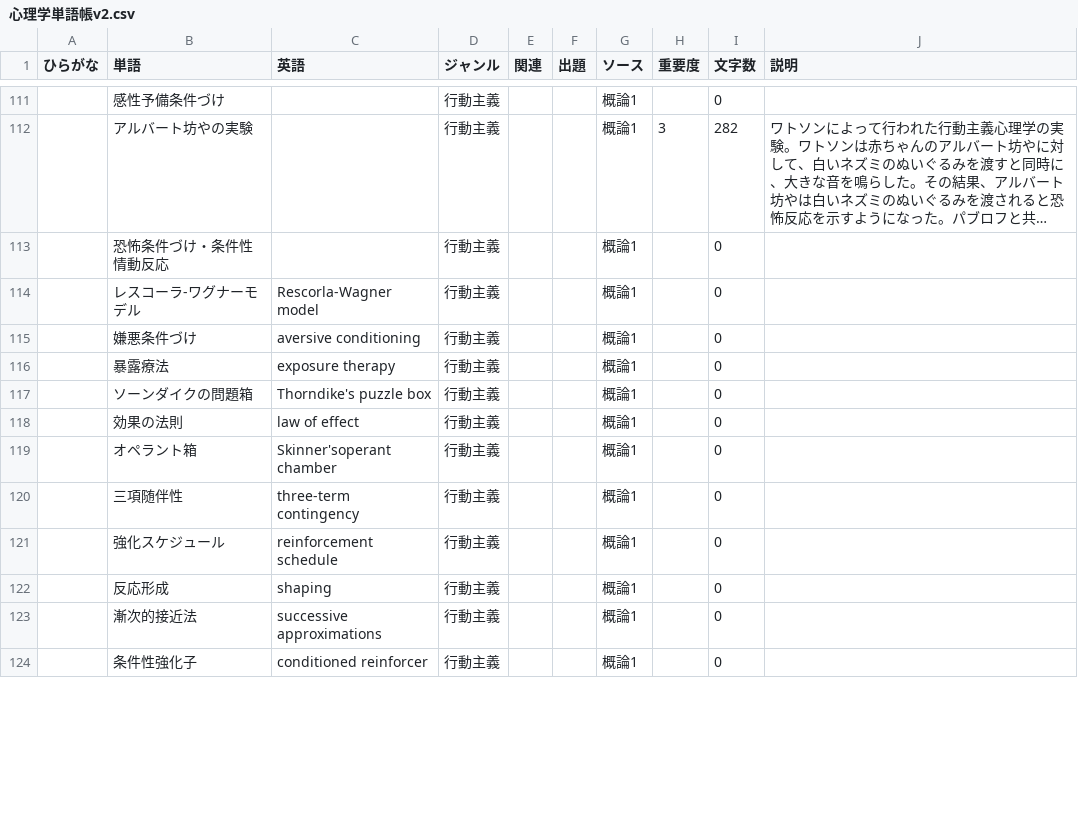
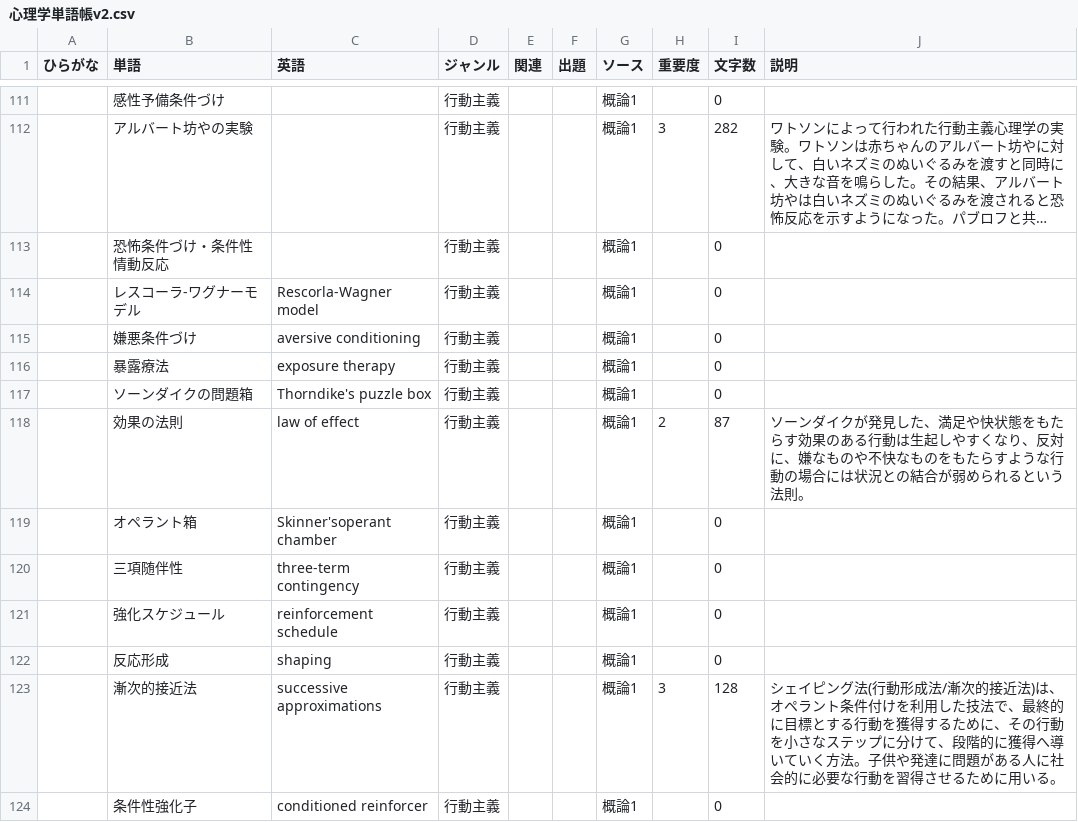
Before and after one commit to ut-uki/ut-uki.github.io, a CSV file: js/心理学単語帳v2.csv, drawn as a sheet; only a part is shown, gaps mark what is left out; long unchanged cells end in …; the diff covers the shown part only.

Commit message:
update csv

```diff
--- a/js/心理学単語帳v2.csv
+++ b/js/心理学単語帳v2.csv
@@ -117,3 +117,3 @@
 ,ソーンダイクの問題箱,Thorndike's puzzle box,行動主義,,,概論1,,0,
-,効果の法則,law of effect,行動主義,,,概論1,,0,
+,効果の法則,law of effect,行動主義,,,概論1,2,87,ソーンダイクが発見した、満足や快状態をもたらす効果のある行動は生起しやすくなり、反対に、嫌なものや不快なものをもたらすような行動の場合には状況との結合が弱められるという法則。
 ,オペラント箱,Skinner'soperant chamber,行動主義,,,概論1,,0,
@@ -122,3 +122,3 @@
 ,反応形成,shaping,行動主義,,,概論1,,0,
-,漸次的接近法,successive approximations,行動主義,,,概論1,,0,
+,漸次的接近法,successive approximations,行動主義,,,概論1,3,128,シェイピング法(行動形成法/漸次的接近法)は、オペラント条件付けを利用した技法で、最終的に目標とする行動を獲得するために、その行動を小さなステップに分けて、段階的に獲得へ導いていく方法。子供や発達に問題がある人に社会的に必要な行動を習得させるために用いる。
 ,条件性強化子,conditioned reinforcer,行動主義,,,概論1,,0,
```
Also changed, not shown: 1 removed row and 26 edited cells elsewhere in this file.
